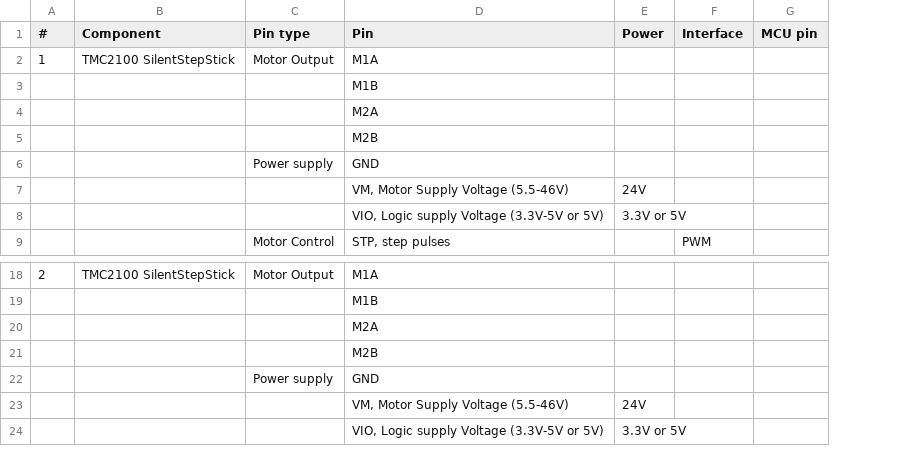
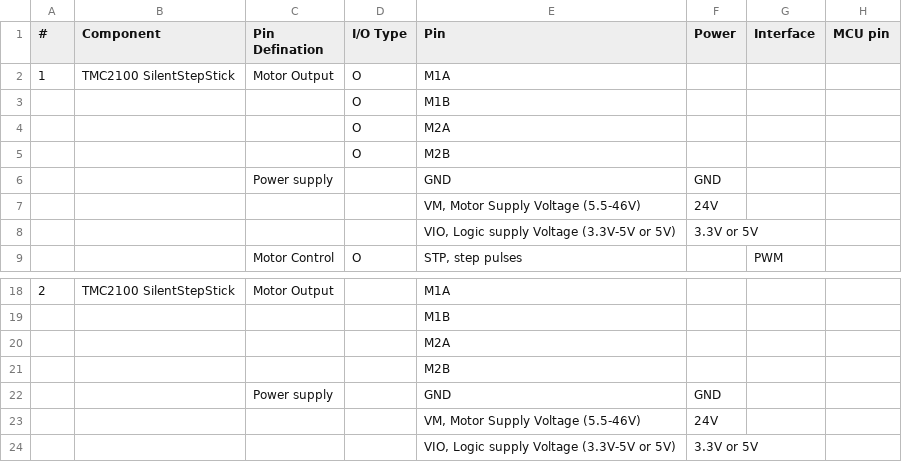
Before and after one commit to syauqi-alias/STM32-evaporator, a CSV file: Evaporator_project_parts_list.csv, drawn as a sheet; only a part is shown, gaps mark what is left out; addresses are those after the commit; the diff covers the shown part only; the diff names each change by its address in the sheet, - before the commit and + after, or states it on an @@ line.

```diff
--- a/Evaporator_project_parts_list.csv
+++ b/Evaporator_project_parts_list.csv
+column D (I/O Type), rows 2-9: O | O | O | O |  |  |  | O
-C1: Pin type
+C1: Pin Defination
-F6 (Power): (empty)
+F6 (Power): GND
-F22 (Power): (empty)
+F22 (Power): GND
```
Also changed, not shown: 24 added rows elsewhere in this file.
